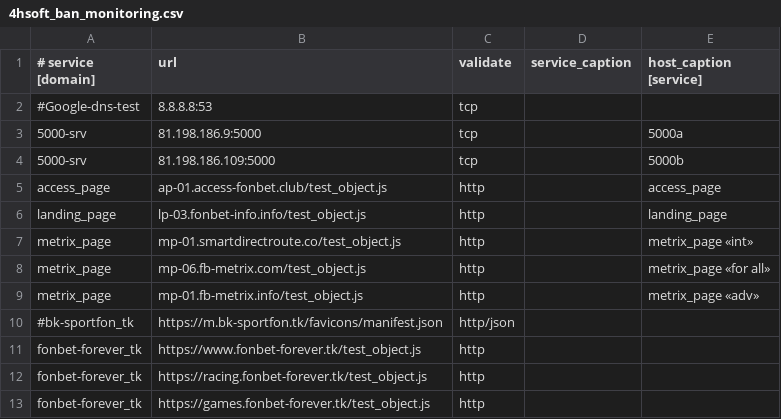
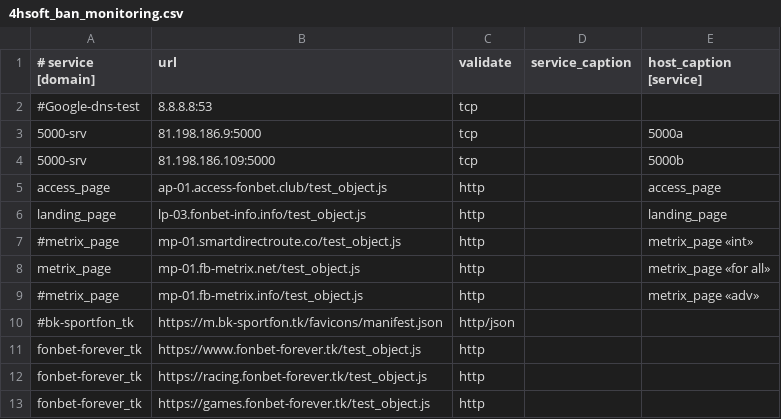
Before and after one commit to fbcloudstuff/apps, a CSV file: ban-monitoring/4hsoft_ban_monitoring.csv, drawn as a sheet; only a part is shown.

Commit message:
update ban-monitoring.csv

```diff
--- a/ban-monitoring/4hsoft_ban_monitoring.csv
+++ b/ban-monitoring/4hsoft_ban_monitoring.csv
@@ -6,5 +6,5 @@ access_page;ap-01.access-fonbet.club/test_object.js;http;;access_page
 landing_page;lp-03.fonbet-info.info/test_object.js;http;;landing_page
-metrix_page;mp-01.smartdirectroute.co/test_object.js;http;;metrix_page «int»
-metrix_page;mp-06.fb-metrix.com/test_object.js;http;;metrix_page «for all»
-metrix_page;mp-01.fb-metrix.info/test_object.js;http;;metrix_page «adv»
+#metrix_page;mp-01.smartdirectroute.co/test_object.js;http;;metrix_page «int»
+metrix_page;mp-01.fb-metrix.net/test_object.js;http;;metrix_page «for all»
+#metrix_page;mp-01.fb-metrix.info/test_object.js;http;;metrix_page «adv»
 #bk-sportfon_tk;https://m.bk-sportfon.tk/favicons/manifest.json;http/json;;
```
